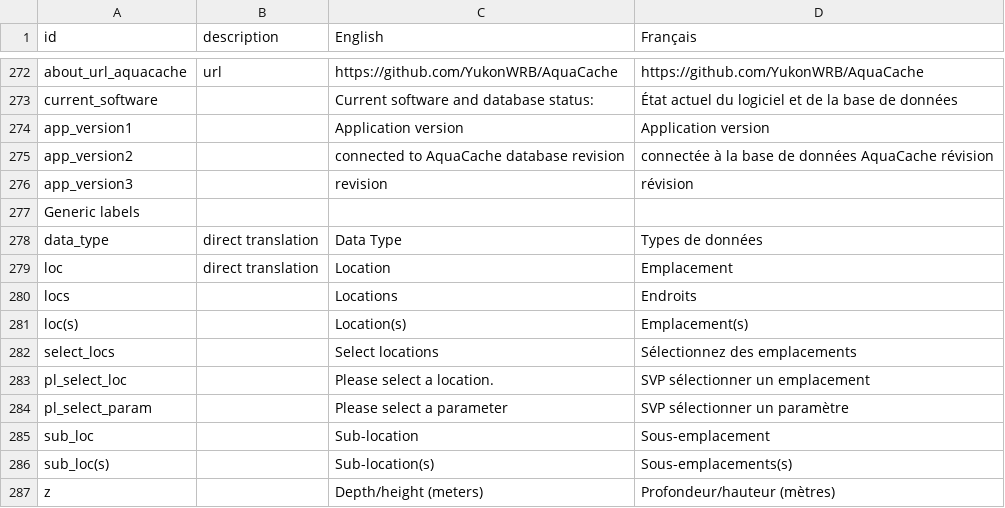
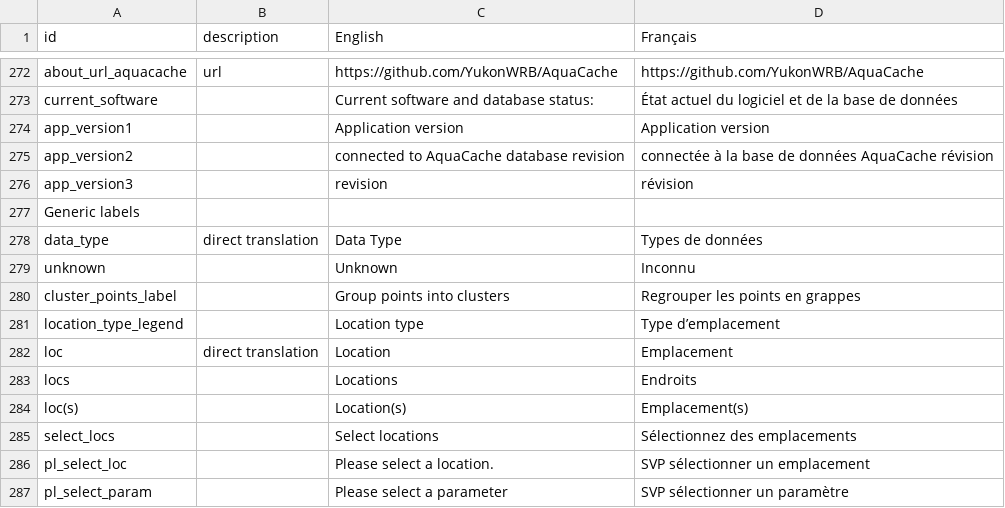
Before and after one commit to YukonWRB/YGwater, a CSV file: inst/apps/YGwater/translations.csv, drawn as a sheet; only a part is shown, gaps mark what is left out; the shorter side is filled out with more unchanged rows; the diff names each change by its address in the sheet, - before the commit and + after, or states it on an @@ line.

Commit message:
Add clustering toggle and legend to monitoring locations map

```diff
--- a/inst/apps/YGwater/translations.csv
+++ b/inst/apps/YGwater/translations.csv
+row 279: unknown |  | Unknown | Inconnu
+row 280: cluster_points_label |  | Group points into clusters | Regrouper les points en grappes
+row 281: location_type_legend |  | Location type | Type d’emplacement
```
Also changed, not shown: 1 other file.
